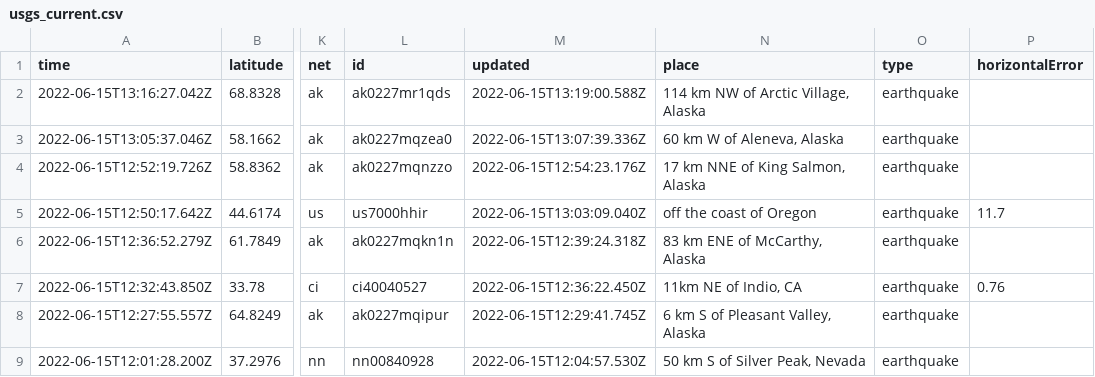
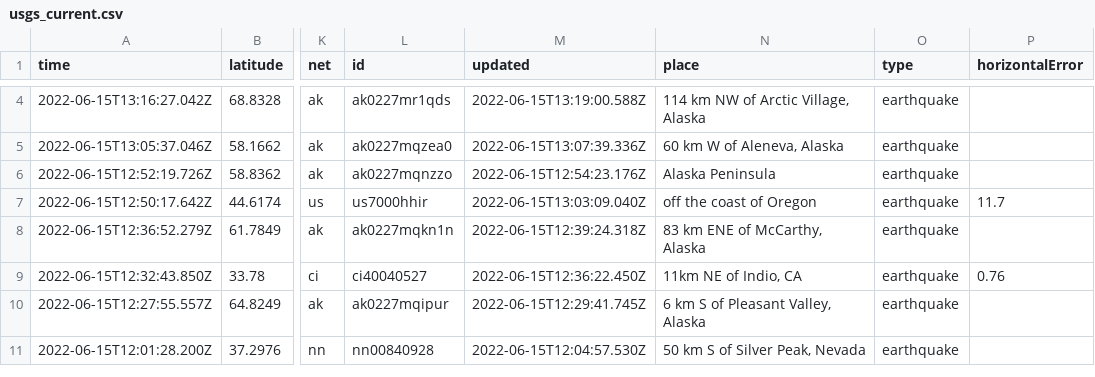
Before and after one commit to kmadden71/my-data-robot, a CSV file: usgs_current.csv, drawn as a sheet; only a part is shown, gaps mark what is left out; addresses are those after the commit; the diff covers the shown part only; the diff names each change by its address in the sheet, - before the commit and + after, or states it on an @@ line.

```diff
--- a/usgs_current.csv
+++ b/usgs_current.csv
-N6 (place): 17 km NNE of King Salmon, Alaska
+N6 (place): Alaska Peninsula
```
Also changed, not shown: 5 added rows, 3 removed rows and 9 edited cells elsewhere in this file.
